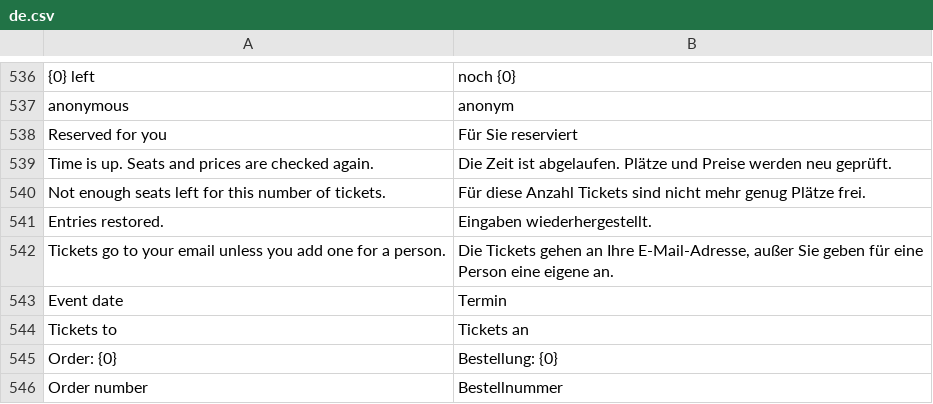
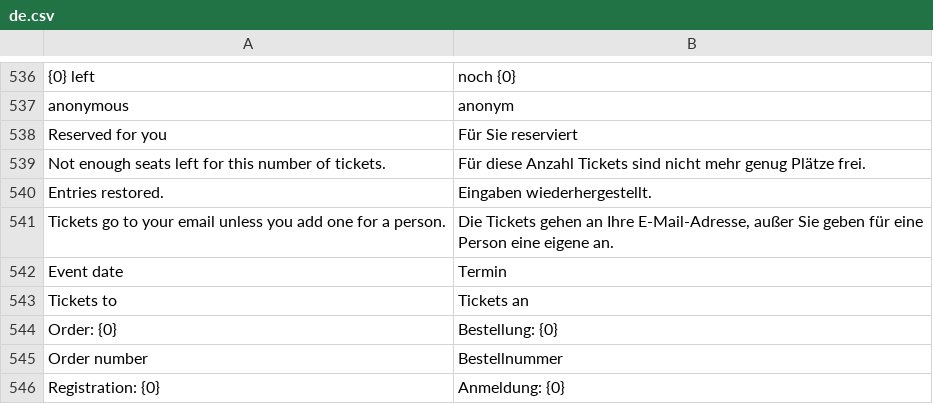
Before and after one commit to phamos-eu/phamos, a CSV file: phamos/translations/de.csv, drawn as a sheet; only a part is shown, gaps mark what is left out; the shorter side is filled out with more unchanged rows; the diff names each change by its address in the sheet, - before the commit and + after, or states it on an @@ line.

```diff
--- a/phamos/translations/de.csv
+++ b/phamos/translations/de.csv
-row 539: Time is up. Seats and prices are checked again. | Die Zeit ist abgelaufen. Plätze und Preise werden neu geprüft.
```
Also changed, not shown: 5 other files.
